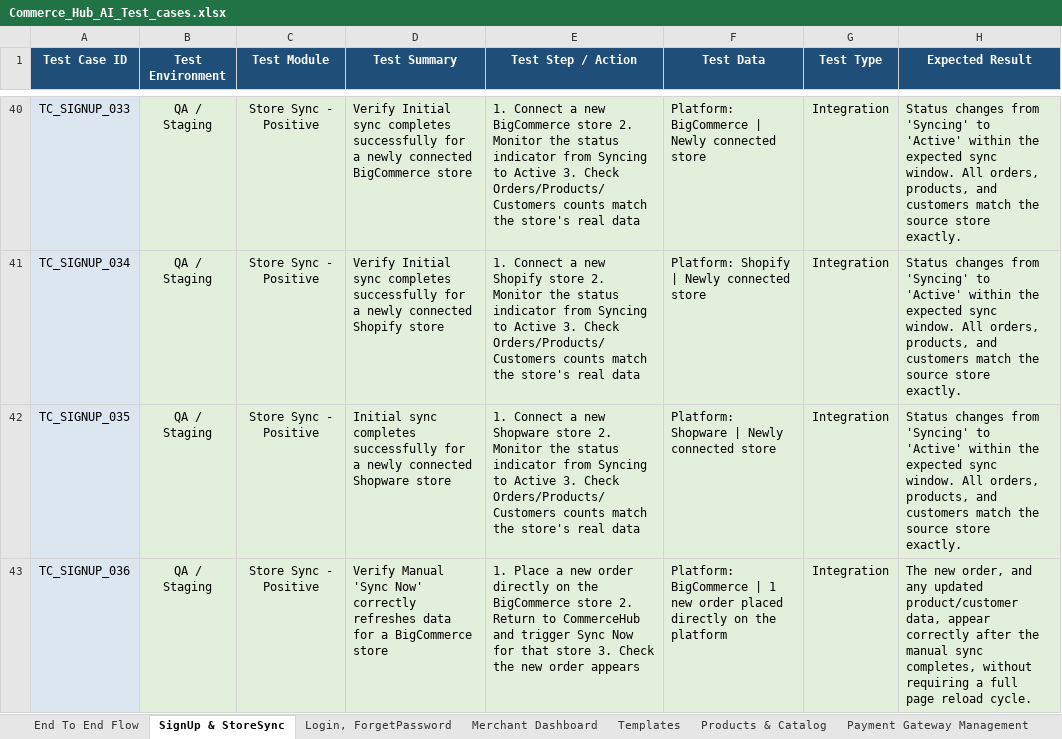
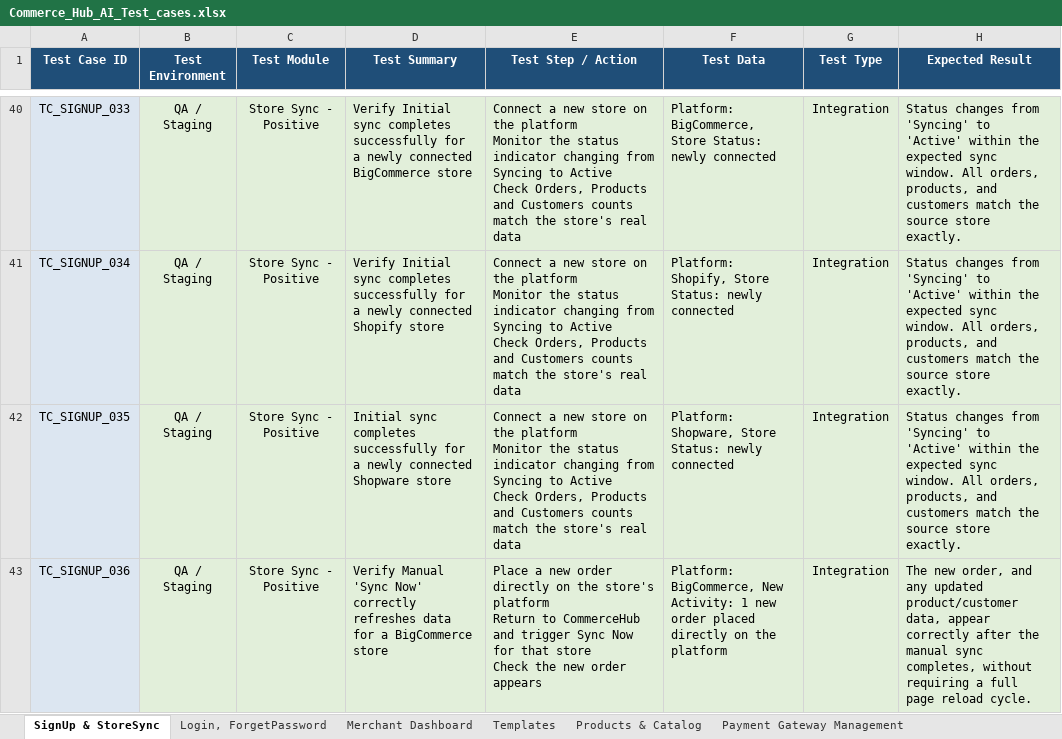
Before and after one commit to ArizonQA/QA_ConnollyMusic, an Excel workbook: testcase/Commerce_Hub_AI_Test_cases.xlsx, sheet SignUp & StoreSync, drawn as a sheet; only a part is shown, gaps mark what is left out; values as stored, in another font and other column widths than the file's, no borders; ↵ is a line break in a cell; the diff covers the shown part only; the diff names each change by its address in the sheet, - before the commit and + after, or states it on an @@ line.

Commit message:
Added Products Feature

```diff
--- a/testcase/Commerce_Hub_AI_Test_cases.xlsx (sheet SignUp & StoreSync)
+++ b/testcase/Commerce_Hub_AI_Test_cases.xlsx (sheet SignUp & StoreSync)
-sheet tab: End To End Flow
-E40 (Test Step / Action): 1. Connect a new BigCommerce store 2. Monitor the status indicator from Syncing to Active 3. Check Orders/Products/Customers counts match…
+E40 (Test Step / Action): Connect a new store on the platform ↵ Monitor the status indicator changing from Syncing to Active ↵ Check Orders, Products and Customers counts match…
-F40 (Test Data): Platform: BigCommerce | Newly connected store
+F40 (Test Data): Platform: BigCommerce, Store Status: newly connected
-E41 (Test Step / Action): 1. Connect a new Shopify store 2. Monitor the status indicator from Syncing to Active 3. Check Orders/Products/Customers counts match…
+E41 (Test Step / Action): Connect a new store on the platform ↵ Monitor the status indicator changing from Syncing to Active ↵ Check Orders, Products and Customers counts match…
-F41 (Test Data): Platform: Shopify | Newly connected store
+F41 (Test Data): Platform: Shopify, Store Status: newly connected
-E42 (Test Step / Action): 1. Connect a new Shopware store 2. Monitor the status indicator from Syncing to Active 3. Check Orders/Products/Customers counts match…
+E42 (Test Step / Action): Connect a new store on the platform ↵ Monitor the status indicator changing from Syncing to Active ↵ Check Orders, Products and Customers counts match…
-F42 (Test Data): Platform: Shopware | Newly connected store
+F42 (Test Data): Platform: Shopware, Store Status: newly connected
-E43 (Test Step / Action): 1. Place a new order directly on the BigCommerce store 2. Return to CommerceHub and trigger Sync Now for that store 3. Check the…
+E43 (Test Step / Action): Place a new order directly on the store's platform ↵ Return to CommerceHub and trigger Sync Now for that store ↵ Check the…
-F43 (Test Data): Platform: BigCommerce | 1 new…
+F43 (Test Data): Platform: BigCommerce, New Activity: 1 new…
```
Also changed, not shown: 52 edited cells elsewhere in this sheet, sheet Merchant Dashboard, sheet Products & Catalog, sheet Login, ForgetPassword, sheet Merchant User Management, other sheet tabs, 6 other files.
